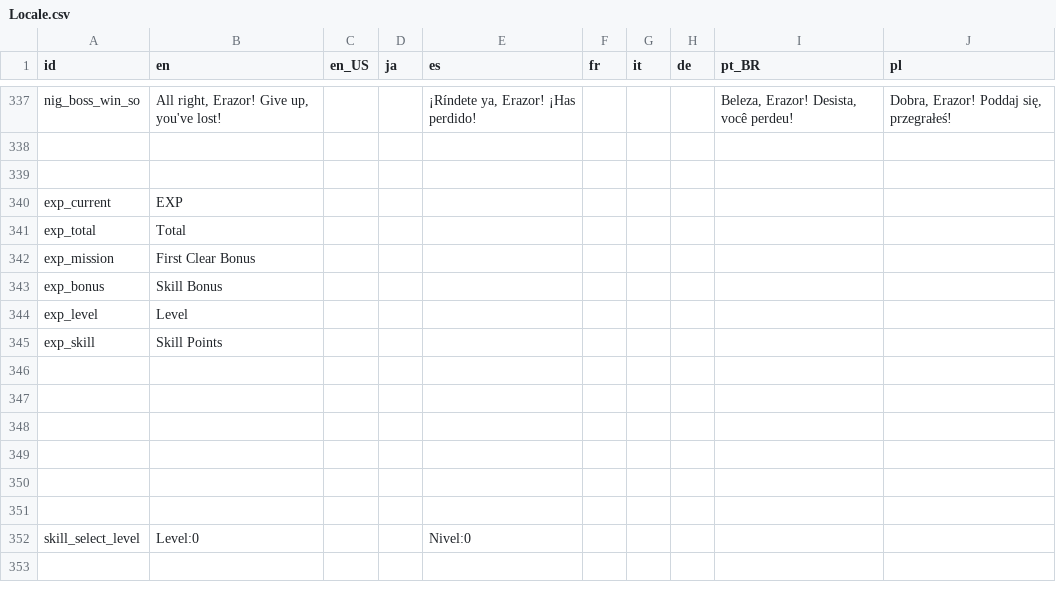
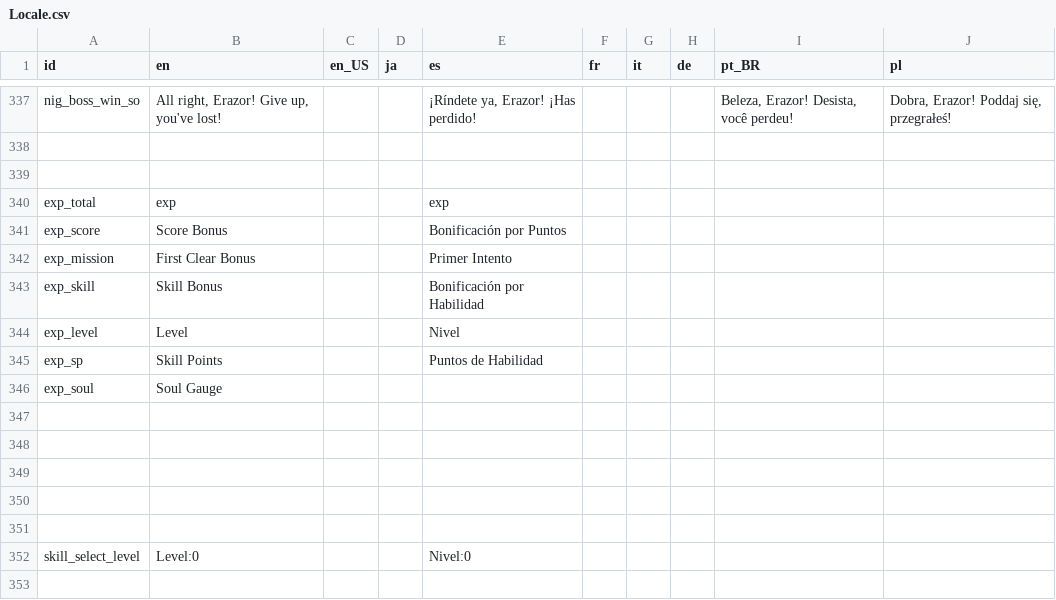
Before and after one commit to Kuma-Boo/project-reignition, a CSV file: Project/locale/Locale.csv, drawn as a sheet; only a part is shown, gaps mark what is left out.

```diff
--- a/Project/locale/Locale.csv
+++ b/Project/locale/Locale.csv
@@ -339,9 +339,9 @@ nig_boss_win_so	All right, Erazor! Give up, you've lost!			¡Ríndete ya, Erazor
 									
-exp_current	EXP								
-exp_total	Total								
-exp_mission	First Clear Bonus								
-exp_bonus	Skill Bonus								
-exp_level	Level								
-exp_skill	Skill Points								
-									
+exp_total	exp			exp					
+exp_score	Score Bonus			Bonificación por Puntos					
+exp_mission	First Clear Bonus			Primer Intento					
+exp_skill	Skill Bonus			Bonificación por Habilidad					
+exp_level	Level			Nivel					
+exp_sp	Skill Points			Puntos de Habilidad					
+exp_soul	Soul Gauge								
 									
```
Also changed, not shown: 52 other files.
